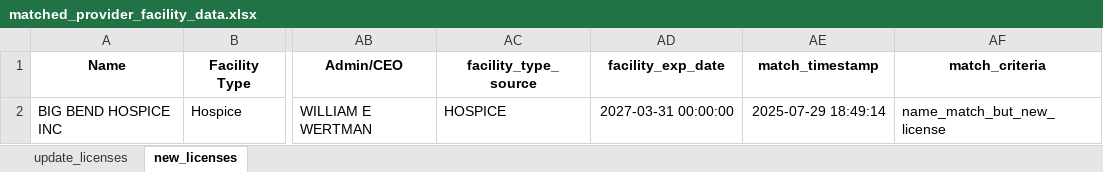
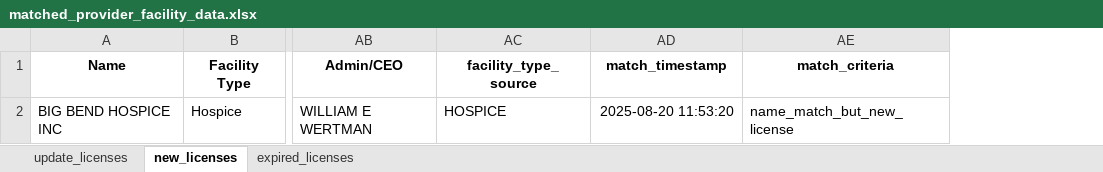
Before and after one commit to mikemena/web-scraper, an Excel workbook: ahca_data/matched_provider_facility_data.xlsx, sheet new_licenses, drawn as a sheet; only a part is shown, gaps mark what is left out; values as stored, in another font and other column widths than the file's, no borders; removed rows and columns are numbered as before the commit, all else as after; the diff names each change by its address in the sheet, - before the commit and + after, or states it on an @@ line.

```diff
--- a/ahca_data/matched_provider_facility_data.xlsx (sheet new_licenses)
+++ b/ahca_data/matched_provider_facility_data.xlsx (sheet new_licenses)
+sheet tab: expired_licenses
-column AD (facility_exp_date), row 2: 2027-03-31 00:00:00
-AD2 (match_timestamp): 2025-07-29 18:49:14
+AD2 (match_timestamp): 2025-08-20 11:53:20
```
Also changed, not shown: sheet update_licenses, 1 other file.
